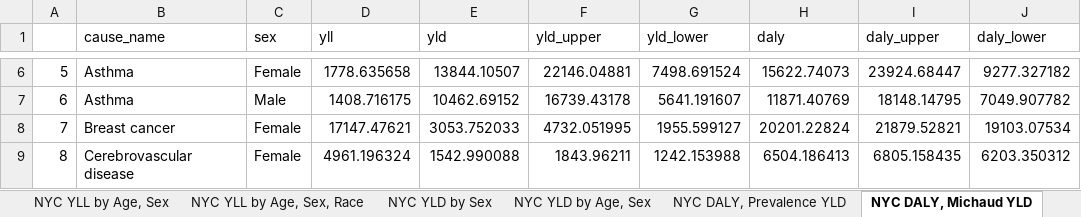
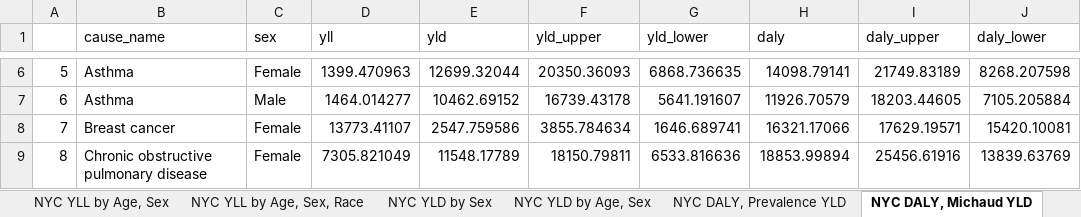
Before and after one commit to rcquan/roadmap, an Excel workbook: piece1/dalys/roadmap_dalys_database.xlsx, sheet NYC DALY, Michaud YLD, drawn as a sheet; only a part is shown, gaps mark what is left out; values as stored, in another font and other column widths than the file's, no borders; the diff covers the shown part only; the diff names each change by its address in the sheet, - before the commit and + after, or states it on an @@ line.

```diff
--- a/piece1/dalys/roadmap_dalys_database.xlsx (sheet NYC DALY, Michaud YLD)
+++ b/piece1/dalys/roadmap_dalys_database.xlsx (sheet NYC DALY, Michaud YLD)
-D6 (yll): 1778.635658
+D6 (yll): 1399.470963
-E6 (yld): 13844.10507
+E6 (yld): 12699.32044
-F6 (yld_upper): 22146.04881
+F6 (yld_upper): 20350.36093
-G6 (yld_lower): 7498.691524
+G6 (yld_lower): 6868.736635
-H6 (daly): 15622.74073
+H6 (daly): 14098.79141
-I6 (daly_upper): 23924.68447
+I6 (daly_upper): 21749.83189
-J6 (daly_lower): 9277.327182
+J6 (daly_lower): 8268.207598
-D7 (yll): 1408.716175
+D7 (yll): 1464.014277
-H7 (daly): 11871.40769
+H7 (daly): 11926.70579
-I7 (daly_upper): 18148.14795
+I7 (daly_upper): 18203.44605
-J7 (daly_lower): 7049.907782
+J7 (daly_lower): 7105.205884
-D8 (yll): 17147.47621
+D8 (yll): 13773.41107
-E8 (yld): 3053.752033
+E8 (yld): 2547.759586
-F8 (yld_upper): 4732.051995
+F8 (yld_upper): 3855.784634
-G8 (yld_lower): 1955.599127
+G8 (yld_lower): 1646.689741
-H8 (daly): 20201.22824
+H8 (daly): 16321.17066
-I8 (daly_upper): 21879.52821
+I8 (daly_upper): 17629.19571
-J8 (daly_lower): 19103.07534
+J8 (daly_lower): 15420.10081
-B9 (cause_name): Cerebrovascular disease
+B9 (cause_name): Chronic obstructive pulmonary disease
-D9 (yll): 4961.196324
+D9 (yll): 7305.821049
-E9 (yld): 1542.990088
+E9 (yld): 11548.17789
-F9 (yld_upper): 1843.96211
+F9 (yld_upper): 18150.79811
-G9 (yld_lower): 1242.153988
+G9 (yld_lower): 6533.816636
-H9 (daly): 6504.186413
+H9 (daly): 18853.99894
-I9 (daly_upper): 6805.158435
+I9 (daly_upper): 25456.61916
-J9 (daly_lower): 6203.350312
+J9 (daly_lower): 13839.63769
```
Also changed, not shown: 4 added rows, 4 removed rows and 300 edited cells elsewhere in this sheet, sheet NYC YLL by Age, Sex, Race, sheet NYC YLL by Age, Sex, sheet NYC DALY, Prevalence YLD, sheet NYC YLD by Sex, sheet NYC YLD by Age, Sex, 30 other files.
